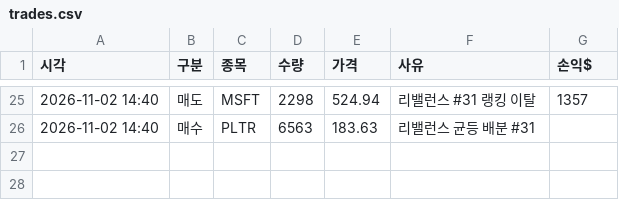
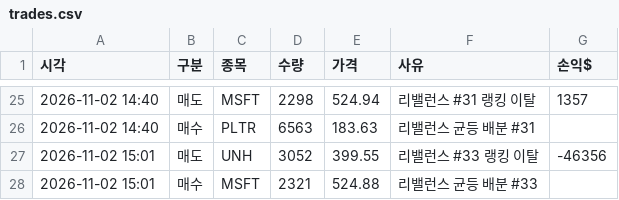
Before and after one commit to Sooinr/TTC, a CSV file: work/trades.csv, drawn as a sheet; only a part is shown, gaps mark what is left out; the diff names each change by its address in the sheet, - before the commit and + after, or states it on an @@ line.

```diff
--- a/work/trades.csv
+++ b/work/trades.csv
+row 27: 2026-11-02 15:01 | 매도 | UNH | 3052 | 399.55 | 리밸런스 #33 랭킹 이탈 | -46356
+row 28: 2026-11-02 15:01 | 매수 | MSFT | 2321 | 524.88 | 리밸런스 균등 배분 #33
```
Also changed, not shown: 3 other files.
